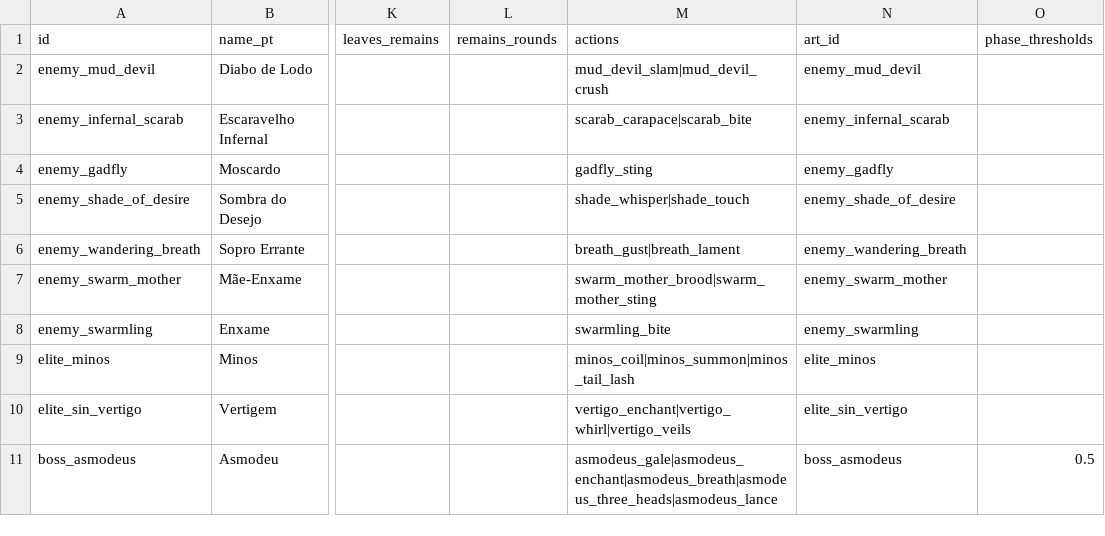
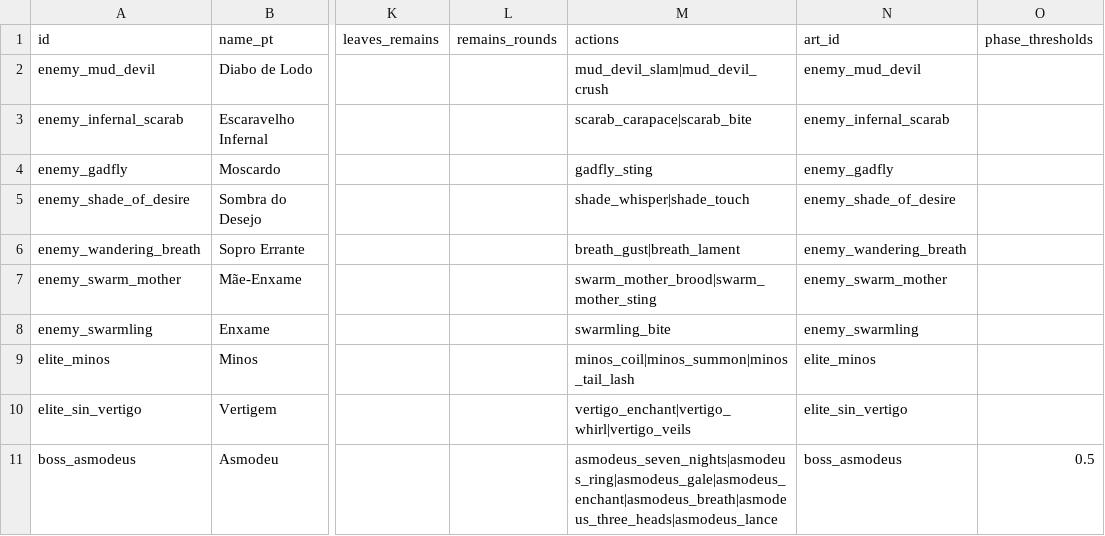
Before and after one commit to alnsouza90/Ad-Inferos---RPG, a CSV file: docs/balance/enemies.csv, drawn as a sheet; only a part is shown, gaps mark what is left out; the diff names each change by its address in the sheet, - before the commit and + after, or states it on an @@ line.

```diff
--- a/docs/balance/enemies.csv
+++ b/docs/balance/enemies.csv
-M11 (actions): asmodeus_gale|asmodeus_enchant|asmodeus_breath|asmodeus_three_heads|asmodeus_lance
+M11 (actions): asmodeus_seven_nights|asmodeus_ring|asmodeus_gale|asmodeus_enchant|asmodeus_breath|asmodeus_three_heads|asmodeus_lance
```
Also changed, not shown: docs/balance/conditions.csv, docs/balance/constants.csv, 16 other files.
